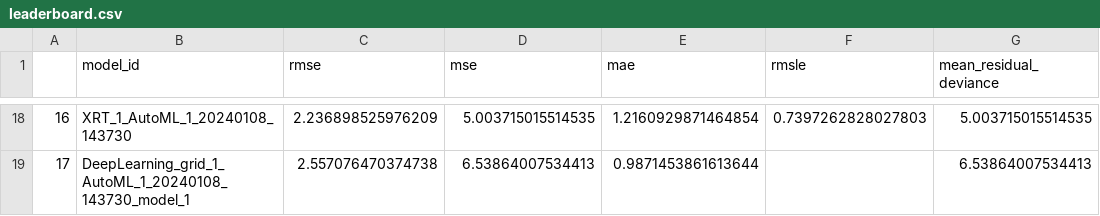
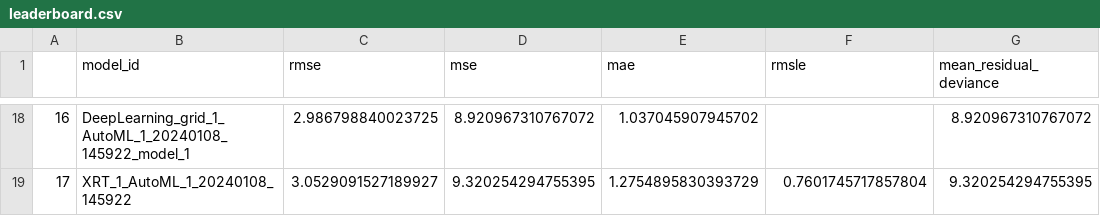
Before and after one commit to radekaadek/my_aed, a CSV file: leaderboard.csv, drawn as a sheet; only a part is shown, gaps mark what is left out; the diff covers the shown part only.

```diff
--- a/leaderboard.csv
+++ b/leaderboard.csv
@@ -18,2 +18,2 @@
-16,XRT_1_AutoML_1_20240108_143730,2.236898525976209,5.003715015514535,1.2160929871464854,0.7397262828027803,5.003715015514535
-17,DeepLearning_grid_1_AutoML_1_20240108_143730_model_1,2.557076470374738,6.53864007534413,0.9871453861613644,,6.53864007534413
+16,DeepLearning_grid_1_AutoML_1_20240108_145922_model_1,2.986798840023725,8.920967310767072,1.037045907945702,,8.920967310767072
+17,XRT_1_AutoML_1_20240108_145922,3.0529091527189927,9.320254294755395,1.2754895830393729,0.7601745717857804,9.320254294755395
```
Also changed, not shown: 91 edited cells elsewhere in this file, 3 other files.
